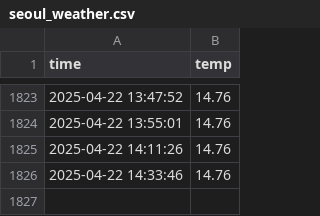
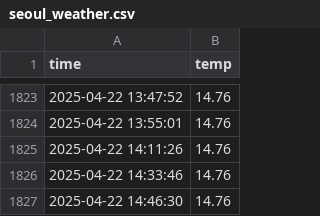
Before and after one commit to BAESANGWON1/seoul_weather_5m, a CSV file: seoul_weather.csv, drawn as a sheet; only a part is shown, gaps mark what is left out; the diff names each change by its address in the sheet, - before the commit and + after, or states it on an @@ line.

```diff
--- a/seoul_weather.csv
+++ b/seoul_weather.csv
+row 1827: 2025-04-22 14:46:30 | 14.76
```
